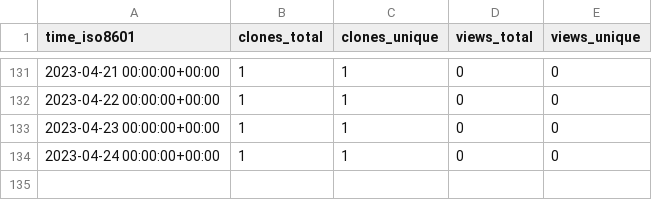
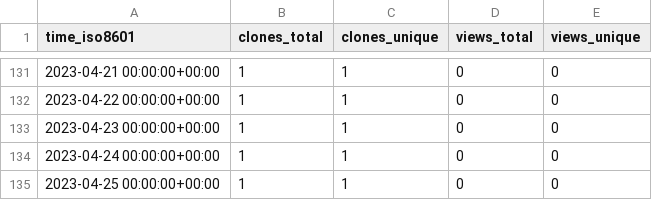
Before and after one commit to vincent-noel/MaBoSS-env-2.0, a CSV file: vincent-noel/MaBoSS-env-2.0/ghrs-data/views_clones_aggregate.csv, drawn as a sheet; only a part is shown, gaps mark what is left out; the diff names each change by its address in the sheet, - before the commit and + after, or states it on an @@ line.

```diff
--- a/vincent-noel/MaBoSS-env-2.0/ghrs-data/views_clones_aggregate.csv
+++ b/vincent-noel/MaBoSS-env-2.0/ghrs-data/views_clones_aggregate.csv
+row 135: 2023-04-25 00:00:00+00:00 | 1 | 1 | 0 | 0
```
Also changed, not shown: 1 other file.
